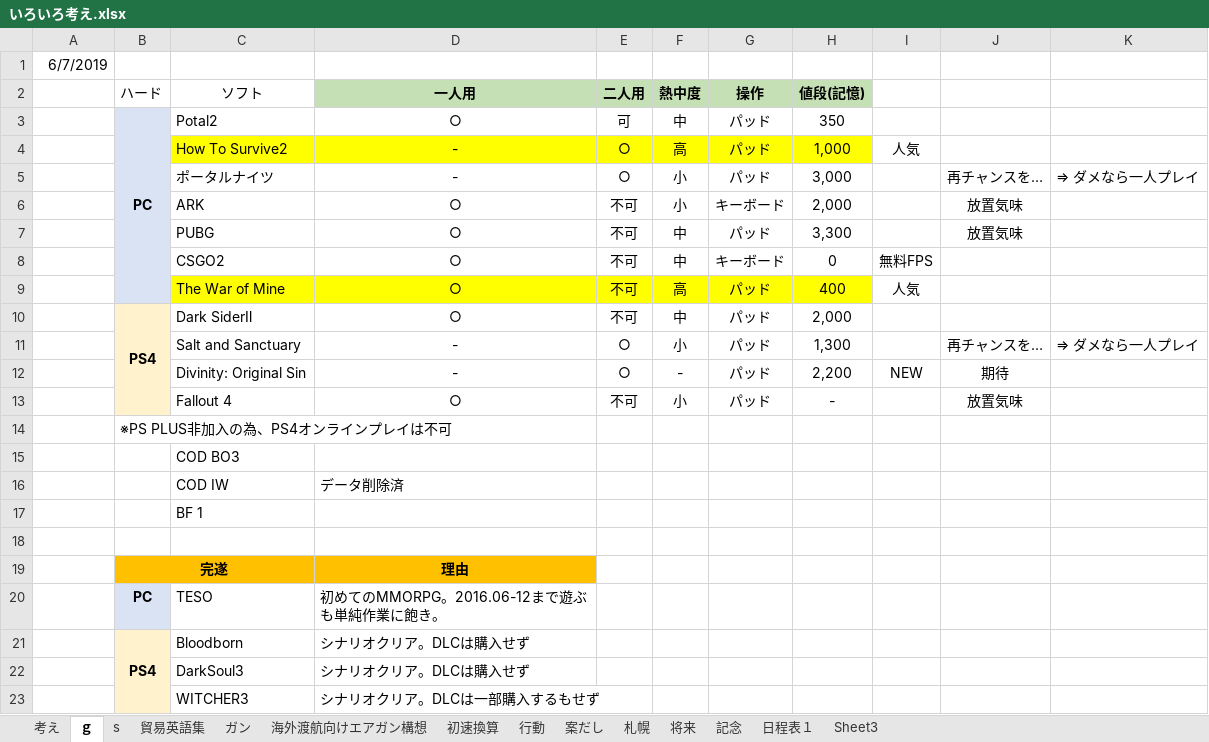
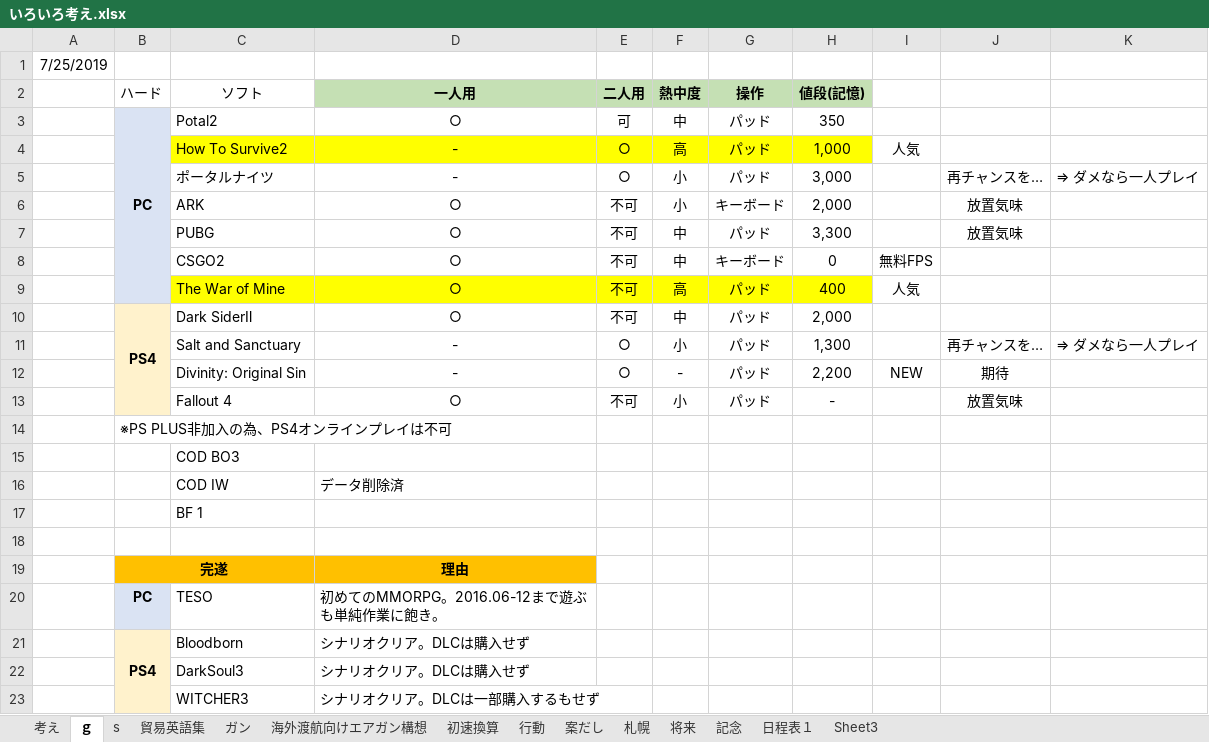
Before and after one commit to tarookyu/IPO, an Excel workbook: いろいろ考え.xlsx, sheet ｇ, drawn as a sheet; values as stored, in another font and other column widths than the file's, no borders; the diff names each change by its address in the sheet, - before the commit and + after, or states it on an @@ line.

```diff
--- a/いろいろ考え.xlsx (sheet ｇ)
+++ b/いろいろ考え.xlsx (sheet ｇ)
-A1: 6/7/2019
+A1: 7/25/2019
```
Also changed, not shown: sheet s, sheet 初速換算, sheet ガン, formulas that keep their value, 廃棄判定一覧.xlsx.
